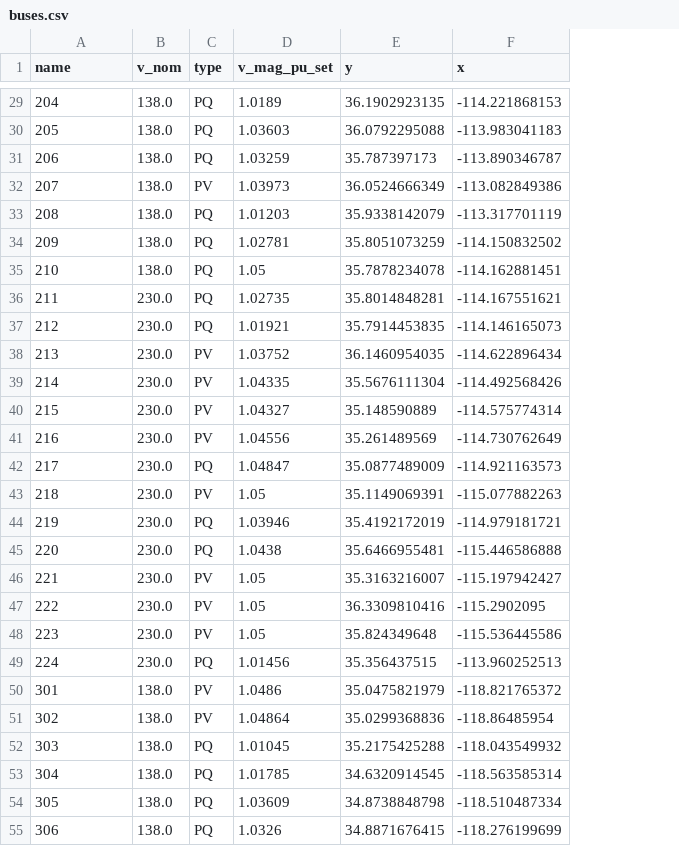
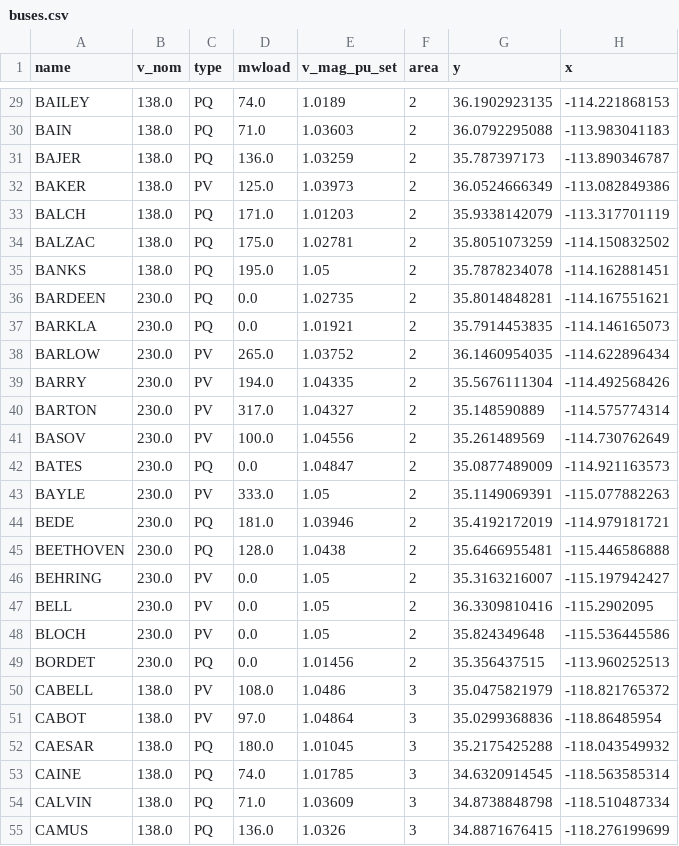
Before and after one commit to etrieschman/RTS-GMLC, a CSV file: RTS_Data/FormattedData/pypsa/rts-gmlc/buses.csv, drawn as a sheet; only a part is shown, gaps mark what is left out; the diff covers the shown part only; the diff names each change by its address in the sheet, - before the commit and + after, or states it on an @@ line.

```diff
--- a/RTS_Data/FormattedData/pypsa/rts-gmlc/buses.csv
+++ b/RTS_Data/FormattedData/pypsa/rts-gmlc/buses.csv
+column D (mwload), rows 29-55: 74.0 | 71.0 | 136.0 | 125.0 | 171.0 | 175.0 | 195.0 | 0.0 | 0.0 | 265.0 | 194.0 | 317.0 | 100.0 | 0.0 | 333.0 | 181.0 | 128.0 | 0.0 | 0.0 | 0.0 | 0.0 | 108.0 | 97.0 | 180.0 | 74.0 | 71.0 | 136.0
+column F (area), rows 29-55: 2 | 2 | 2 | 2 | 2 | 2 | 2 | 2 | 2 | 2 | 2 | 2 | 2 | 2 | 2 | 2 | 2 | 2 | 2 | 2 | 2 | 3 | 3 | 3 | 3 | 3 | 3
-A29 (name): 204
+A29 (name): BAILEY
-A30 (name): 205
+A30 (name): BAIN
-A31 (name): 206
+A31 (name): BAJER
-A32 (name): 207
+A32 (name): BAKER
-A33 (name): 208
+A33 (name): BALCH
-A34 (name): 209
+A34 (name): BALZAC
-A35 (name): 210
+A35 (name): BANKS
-A36 (name): 211
+A36 (name): BARDEEN
-A37 (name): 212
+A37 (name): BARKLA
-A38 (name): 213
+A38 (name): BARLOW
-A39 (name): 214
+A39 (name): BARRY
-A40 (name): 215
+A40 (name): BARTON
-A41 (name): 216
+A41 (name): BASOV
-A42 (name): 217
+A42 (name): BATES
-A43 (name): 218
+A43 (name): BAYLE
-A44 (name): 219
+A44 (name): BEDE
-A45 (name): 220
+A45 (name): BEETHOVEN
-A46 (name): 221
+A46 (name): BEHRING
-A47 (name): 222
+A47 (name): BELL
-A48 (name): 223
+A48 (name): BLOCH
-A49 (name): 224
+A49 (name): BORDET
-A50 (name): 301
+A50 (name): CABELL
-A51 (name): 302
+A51 (name): CABOT
-A52 (name): 303
+A52 (name): CAESAR
-A53 (name): 304
+A53 (name): CAINE
-A54 (name): 305
+A54 (name): CALVIN
-A55 (name): 306
+A55 (name): CAMUS
```
Also changed, not shown: 46 edited cells elsewhere in this file, RTS_Data/FormattedData/pypsa/rts-gmlc/lines.csv, RTS_Data/FormattedData/pypsa/rts-gmlc/loads.csv, 12 other files.
